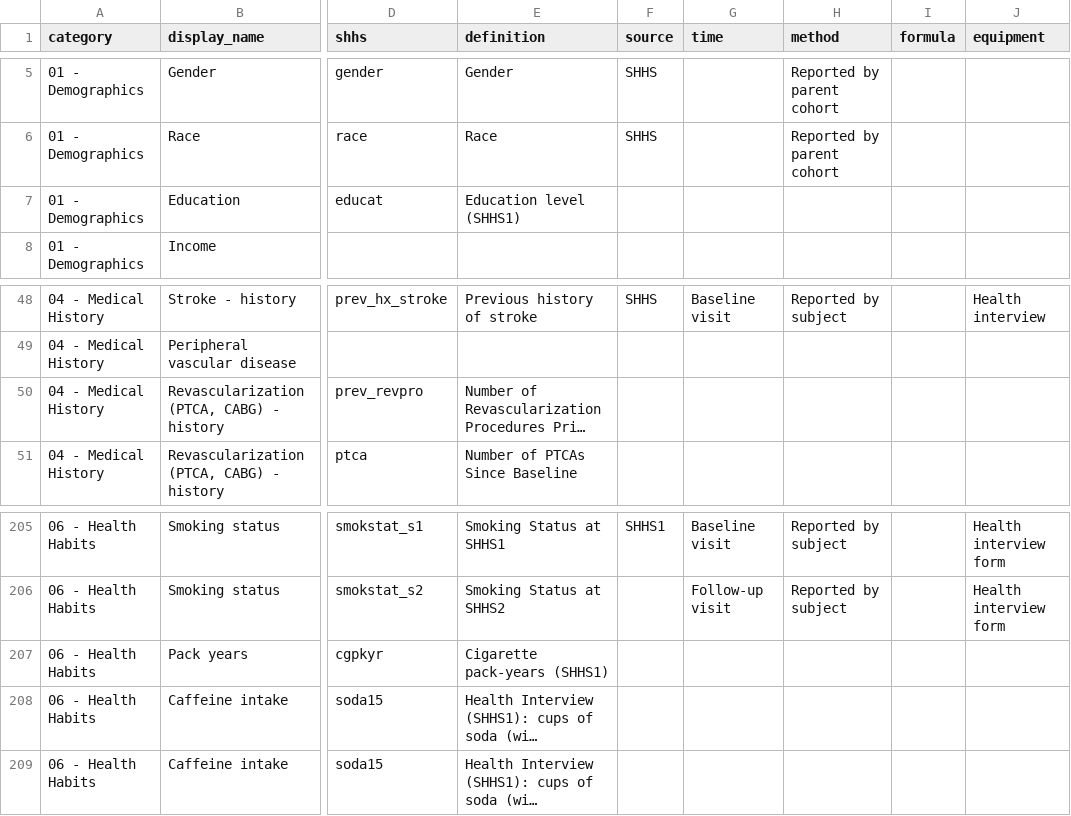
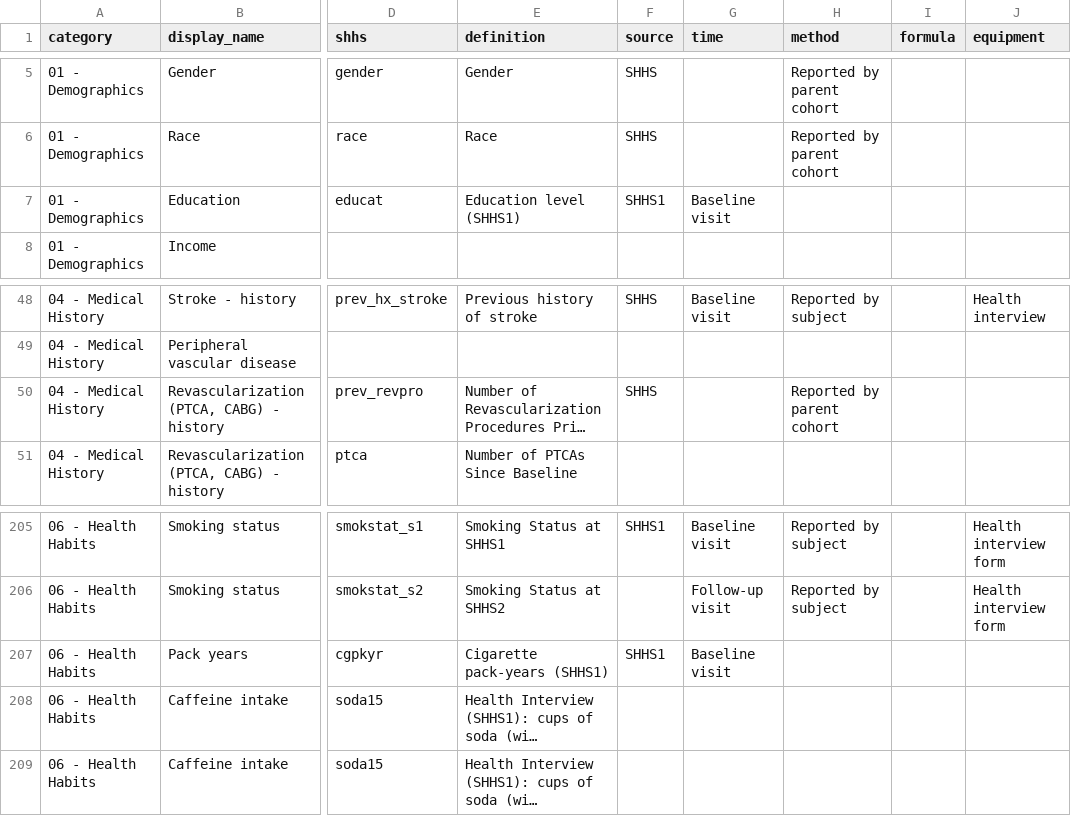
Before and after one commit to licongcui/nsrr-cross-cohort-mapping, a CSV file: mappings/nsrr-shhs-mapping.csv, drawn as a sheet; only a part is shown, gaps mark what is left out; long unchanged cells end in …; the diff names each change by its address in the sheet, - before the commit and + after, or states it on an @@ line.

Commit message:
Updated SHHS mappings

```diff
--- a/mappings/nsrr-shhs-mapping.csv
+++ b/mappings/nsrr-shhs-mapping.csv
-F7 (source): (empty)
+F7 (source): SHHS1
-G7 (time): (empty)
+G7 (time): Baseline visit
-F50 (source): (empty)
+F50 (source): SHHS
-H50 (method): (empty)
+H50 (method): Reported by parent cohort
-F207 (source): (empty)
+F207 (source): SHHS1
-G207 (time): (empty)
+G207 (time): Baseline visit
```
